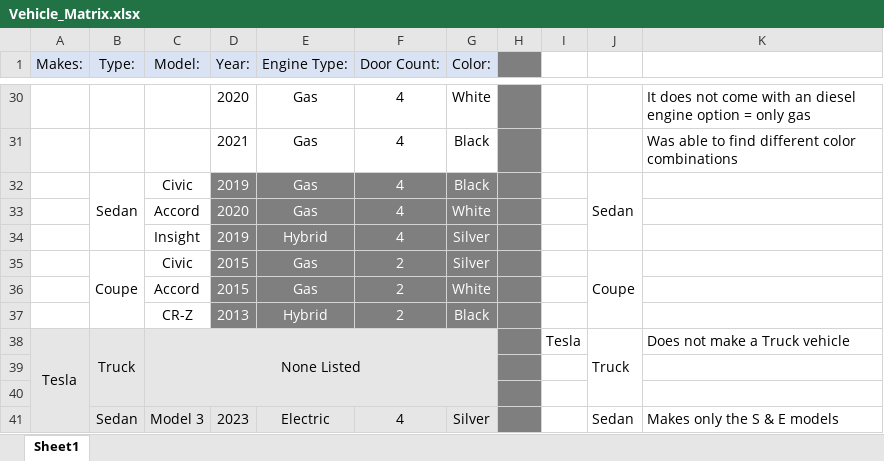
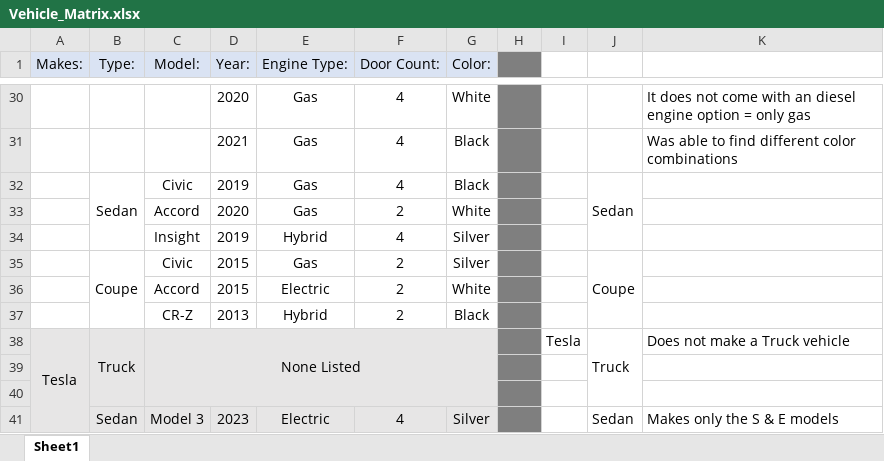
Before and after one commit to oliveje/CIS255_Vehicle, an Excel workbook: doc/Vehicle_Matrix.xlsx, sheet Sheet1, drawn as a sheet; only a part is shown, gaps mark what is left out; values as stored, in another font and other column widths than the file's, no borders; the diff covers the shown part only; the diff names each change by its address in the sheet, - before the commit and + after, or states it on an @@ line.

```diff
--- a/doc/Vehicle_Matrix.xlsx (sheet Sheet1)
+++ b/doc/Vehicle_Matrix.xlsx (sheet Sheet1)
@@ D32:G37 text colour: #FFFFFF → black, fill: #7F7F7F → none @@
-F33 (Door Count:): 4
+F33 (Door Count:): 2
-E36 (Engine Type:): Gas
+E36 (Engine Type:): Electric
```
Also changed, not shown: 9 edited cells and cell formats elsewhere in this sheet.
